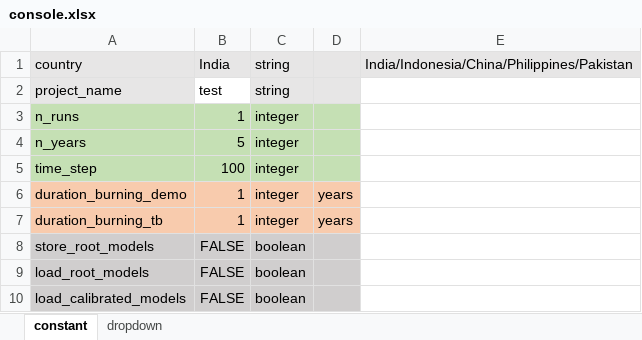
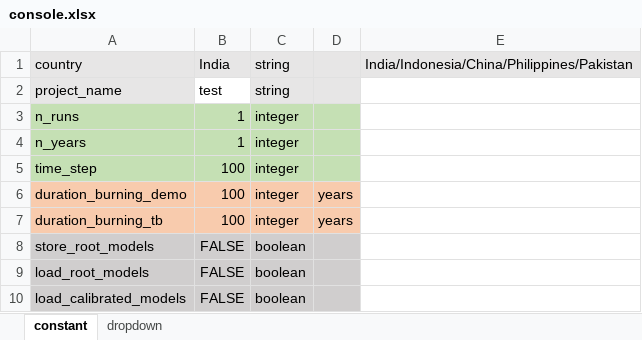
Before and after one commit to romain-ragonnet/SNAP-TB, an Excel workbook: spreadsheets/console.xlsx, sheet constant, drawn as a sheet; only a part is shown; values as stored, in another font and other column widths than the file's, no borders; the diff names each change by its address in the sheet, - before the commit and + after, or states it on an @@ line.

```diff
--- a/spreadsheets/console.xlsx (sheet constant)
+++ b/spreadsheets/console.xlsx (sheet constant)
-B4: 5
+B4: 1
-B6:B7: 1
+B6:B7: 100
```
Also changed, not shown: spreadsheets/country_parameters.xlsx.
